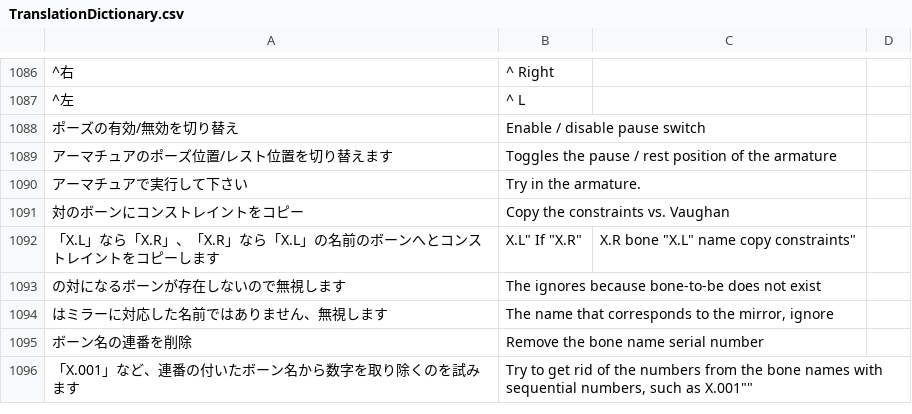
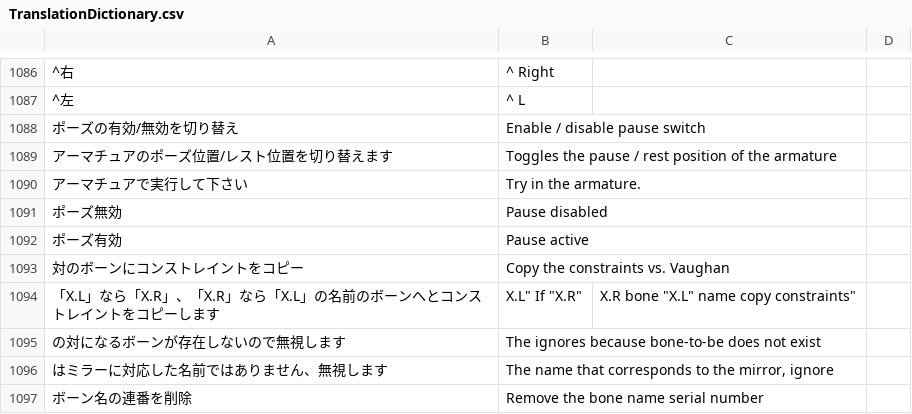
Before and after one commit to PyrokinesisStudio/Blender-Scramble-Addon, a CSV file: Scramble Addon/TranslationDictionary.csv, drawn as a sheet; only a part is shown, gaps mark what is left out; the shorter side is filled out with more unchanged rows.

```diff
--- a/Scramble Addon/TranslationDictionary.csv
+++ b/Scramble Addon/TranslationDictionary.csv
@@ -1094,2 +1094,4 @@
 "アーマチュアで実行して下さい","Try in the armature."
+"ポーズ無効","Pause disabled"
+"ポーズ有効","Pause active"
 "対のボーンにコンストレイントをコピー","Copy the constraints vs. Vaughan"
```
Also changed, not shown: 1 other file.
